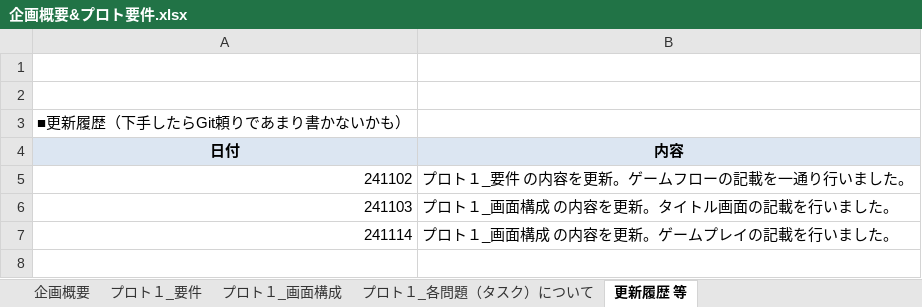
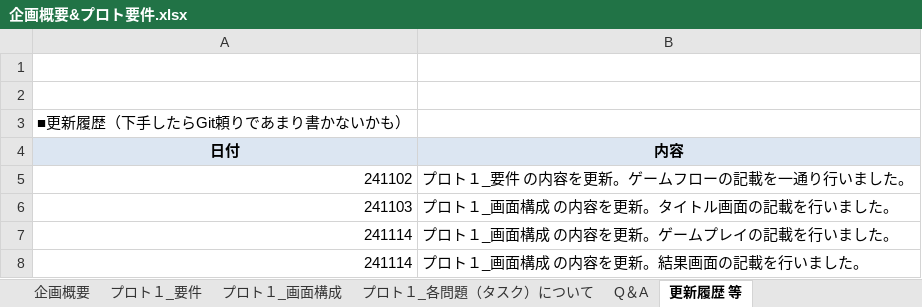
Before and after one commit to naturemas53/MaidInOnitore, an Excel workbook: ProjectDocuments/企画概要&プロト要件.xlsx, sheet 更新履歴 等, drawn as a sheet; values as stored, in another font and other column widths than the file's, no borders; the diff names each change by its address in the sheet, - before the commit and + after, or states it on an @@ line.

Commit message:
[書類_プロト１_画面構成]結果画面について記載。

```diff
--- a/ProjectDocuments/企画概要&プロト要件.xlsx (sheet 更新履歴 等)
+++ b/ProjectDocuments/企画概要&プロト要件.xlsx (sheet 更新履歴 等)
+sheet tab: Q＆A
+row 8: 241114 | プロト１_画面構成 の内容を更新。結果画面の記載を行いました。
```
Also changed, not shown: sheet プロト１_画面構成, charts or pictures.
